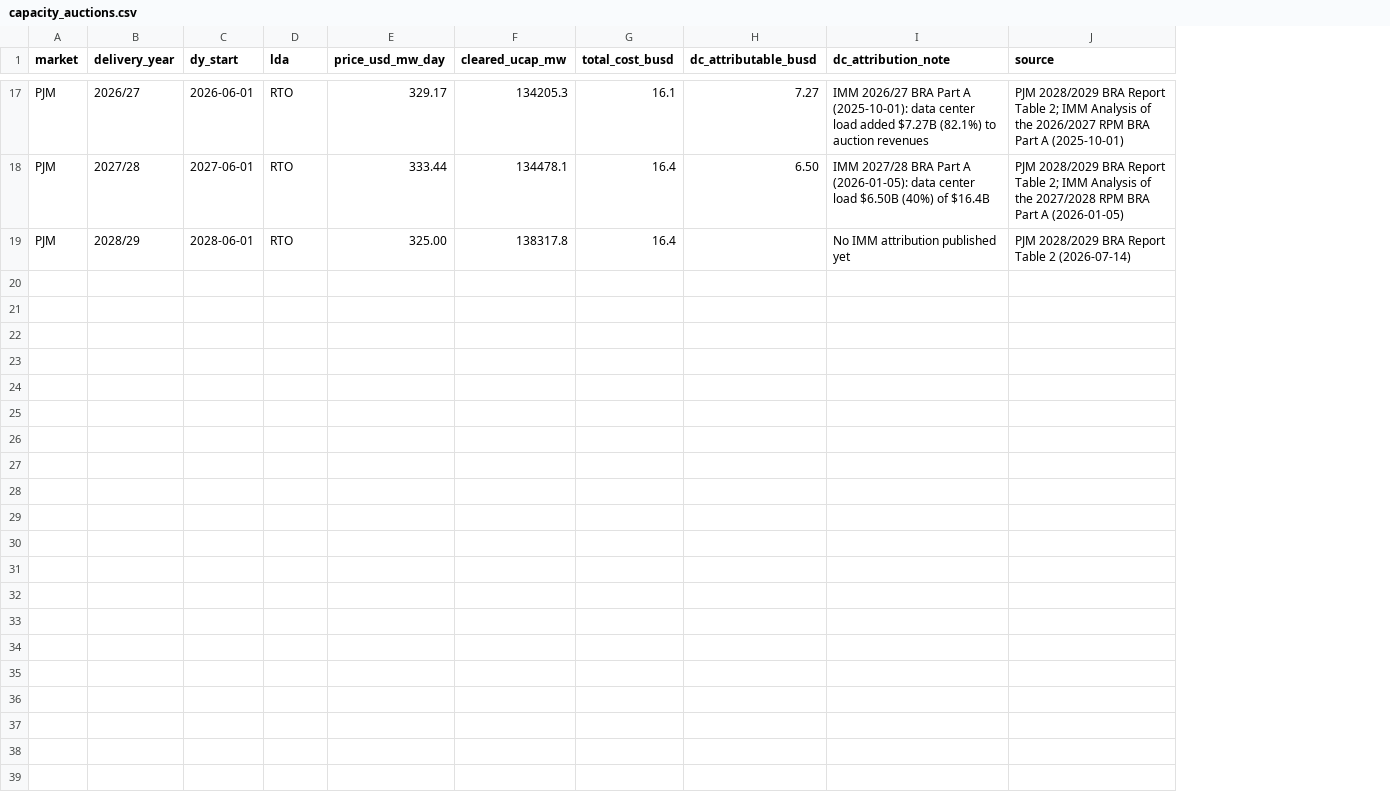
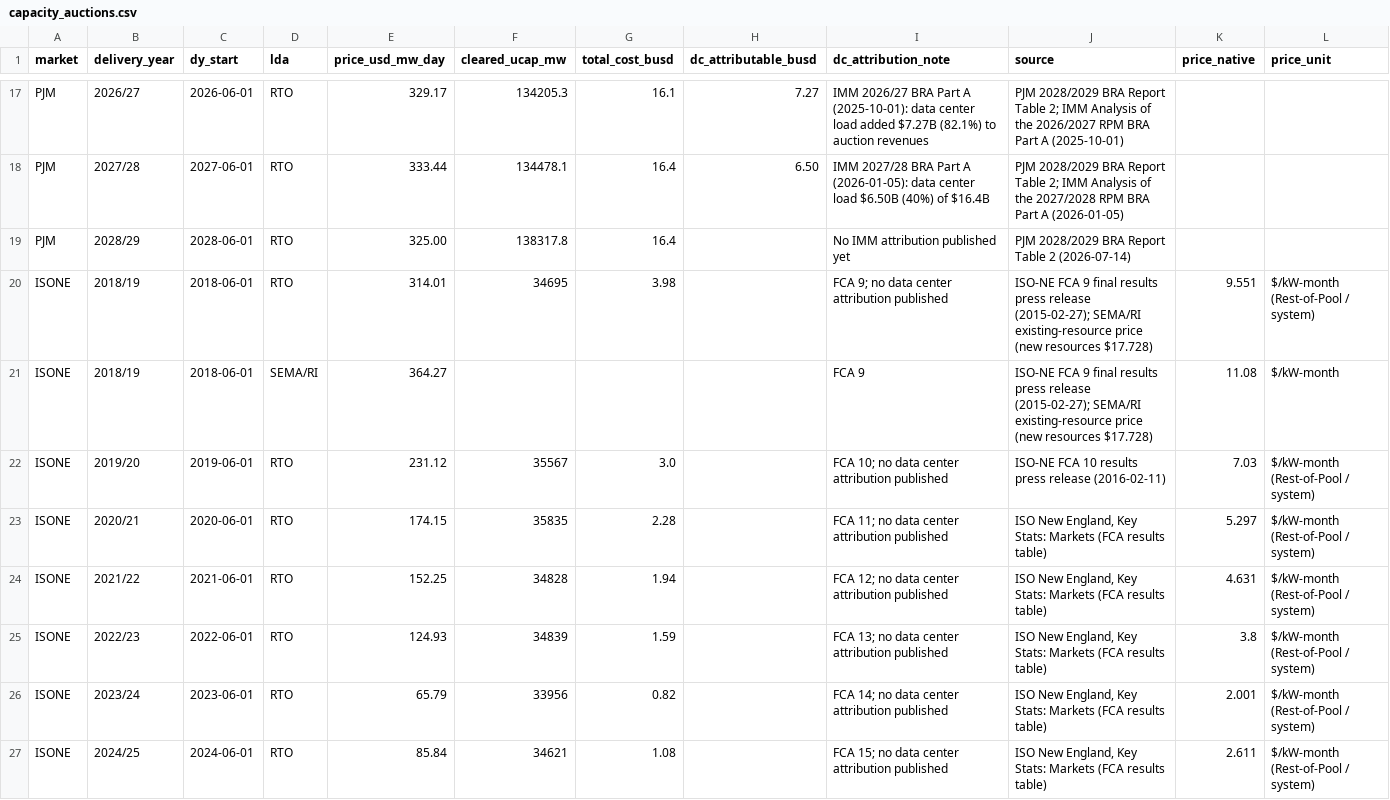
Before and after one commit to yottachem/grid-impact, a CSV file: reference/capacity_auctions.csv, drawn as a sheet; only a part is shown, gaps mark what is left out; the diff covers the shown part only; the diff names each change by its address in the sheet, - before the commit and + after, or states it on an @@ line.

```diff
--- a/reference/capacity_auctions.csv
+++ b/reference/capacity_auctions.csv
+column K (price_native), empty
+column L (price_unit), empty
+row 20: ISONE | 2018/19 | 2018-06-01 | RTO | 314.01 | 34695 | 3.98 |  | FCA 9; no data center attribution published | ISO-NE FCA 9 final results press release (2015-02-27); SEMA/RI existing-resource price (new resources $17.728) | 9.551 | $/kW-month (Rest-of-Pool / system)
+row 21: ISONE | 2018/19 | 2018-06-01 | SEMA/RI | 364.27 |  |  |  | FCA 9 | ISO-NE FCA 9 final results press release (2015-02-27); SEMA/RI existing-resource price (new resources $17.728) | 11.08 | $/kW-month
+row 22: ISONE | 2019/20 | 2019-06-01 | RTO | 231.12 | 35567 | 3.0 |  | FCA 10; no data center attribution published | ISO-NE FCA 10 results press release (2016-02-11) | 7.03 | $/kW-month (Rest-of-Pool / system)
+row 23: ISONE | 2020/21 | 2020-06-01 | RTO | 174.15 | 35835 | 2.28 |  | FCA 11; no data center attribution published | ISO New England, Key Stats: Markets (FCA results table) | 5.297 | $/kW-month (Rest-of-Pool / system)
+row 24: ISONE | 2021/22 | 2021-06-01 | RTO | 152.25 | 34828 | 1.94 |  | FCA 12; no data center attribution published | ISO New England, Key Stats: Markets (FCA results table) | 4.631 | $/kW-month (Rest-of-Pool / system)
+row 25: ISONE | 2022/23 | 2022-06-01 | RTO | 124.93 | 34839 | 1.59 |  | FCA 13; no data center attribution published | ISO New England, Key Stats: Markets (FCA results table) | 3.8 | $/kW-month (Rest-of-Pool / system)
+row 26: ISONE | 2023/24 | 2023-06-01 | RTO | 65.79 | 33956 | 0.82 |  | FCA 14; no data center attribution published | ISO New England, Key Stats: Markets (FCA results table) | 2.001 | $/kW-month (Rest-of-Pool / system)
+row 27: ISONE | 2024/25 | 2024-06-01 | RTO | 85.84 | 34621 | 1.08 |  | FCA 15; no data center attribution published | ISO New England, Key Stats: Markets (FCA results table) | 2.611 | $/kW-month (Rest-of-Pool / system)
```
Also changed, not shown: 7 added rows elsewhere in this file, reference/context_facts.csv, 15 other files.
